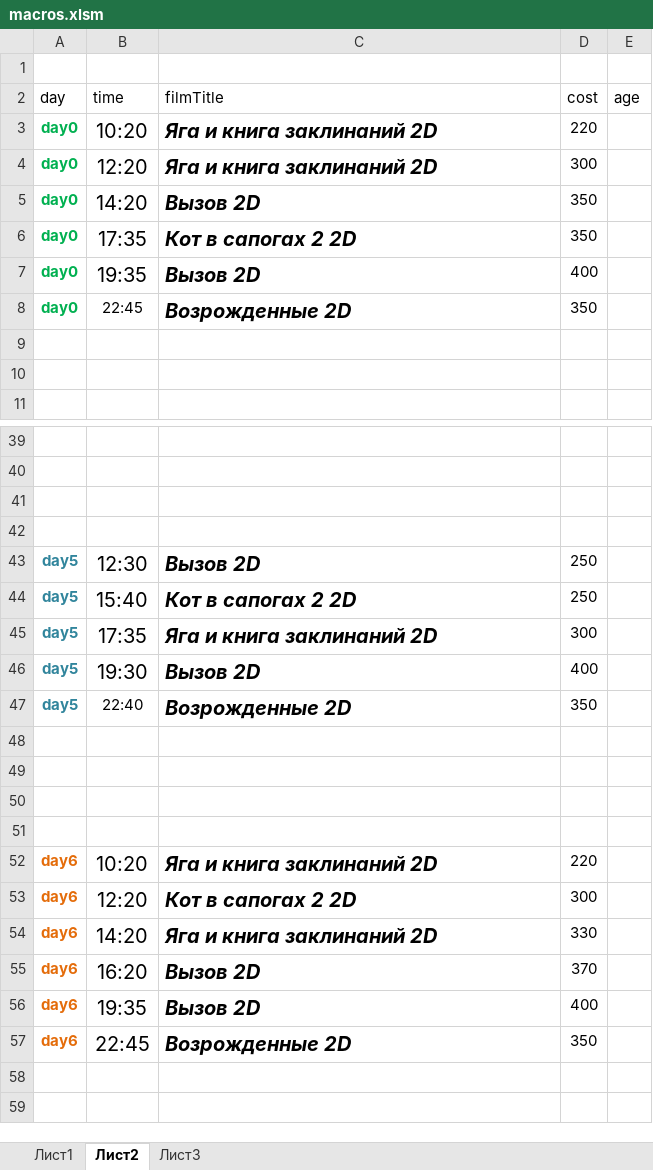
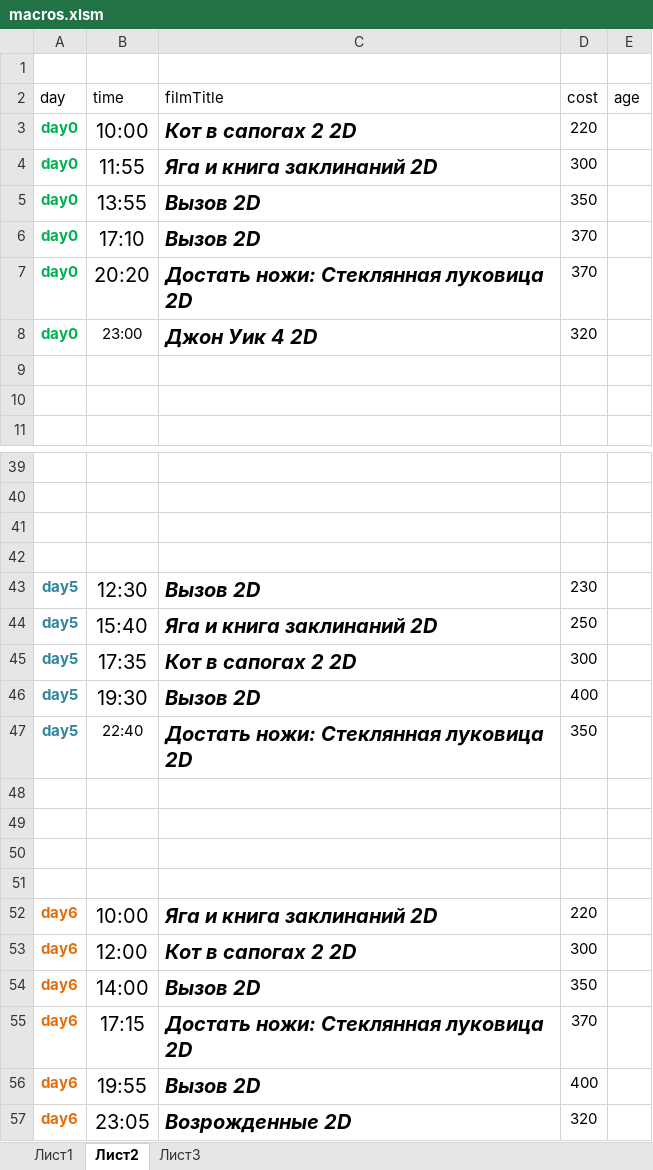
Before and after one commit to eg-bond/ReactSovremennic, an Excel workbook: ExternalScripts/Excel/macros.xlsm, sheet Лист2, drawn as a sheet; only a part is shown, gaps mark what is left out; values as stored, in another font and other column widths than the file's, no borders; removed rows and columns are numbered as before the commit, all else as after; the diff covers the shown part only; the diff names each change by its address in the sheet, - before the commit and + after, or states it on an @@ line.

```diff
--- a/ExternalScripts/Excel/macros.xlsm (sheet Лист2)
+++ b/ExternalScripts/Excel/macros.xlsm (sheet Лист2)
-B3 (time): 10:20
+B3 (time): 10:00
-C3 (filmTitle): Яга и книга заклинаний 2D
+C3 (filmTitle): Кот в сапогах 2 2D
-B4 (time): 12:20
+B4 (time): 11:55
-B5 (time): 14:20
+B5 (time): 13:55
-row 6: day0 | 17:35 | Кот в сапогах 2 2D | 350
-B6 (time): 19:35
+B6 (time): 17:10
-D6 (cost): 400
+D6 (cost): 370
-B7 (time): 22:45
+B7 (time): 20:20
@@ B7 text size: larger @@
-C7 (filmTitle): Возрожденные 2D
+C7 (filmTitle): Достать ножи: Стеклянная луковица 2D
-D7 (cost): 350
+D7 (cost): 370
+row 8: day0 | 23:00 | Джон Уик 4 2D | 320
-D43 (cost): 250
+D43 (cost): 230
-C44 (filmTitle): Кот в сапогах 2 2D
+C44 (filmTitle): Яга и книга заклинаний 2D
-C45 (filmTitle): Яга и книга заклинаний 2D
+C45 (filmTitle): Кот в сапогах 2 2D
-C47 (filmTitle): Возрожденные 2D
+C47 (filmTitle): Достать ножи: Стеклянная луковица 2D
-B52 (time): 10:20
+B52 (time): 10:00
-B53 (time): 12:20
+B53 (time): 12:00
-B54 (time): 14:20
+B54 (time): 14:00
-C54 (filmTitle): Яга и книга заклинаний 2D
+C54 (filmTitle): Вызов 2D
-D54 (cost): 330
+D54 (cost): 350
-B55 (time): 16:20
+B55 (time): 17:15
-C55 (filmTitle): Вызов 2D
+C55 (filmTitle): Достать ножи: Стеклянная луковица 2D
-B56 (time): 19:35
+B56 (time): 19:55
-B57 (time): 22:45
+B57 (time): 23:05
-D57 (cost): 350
+D57 (cost): 320
```
Also changed, not shown: 1 edited cell elsewhere in this sheet, sheet Лист1, 11 other files.
